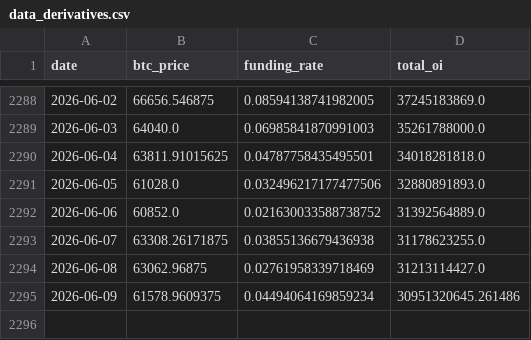
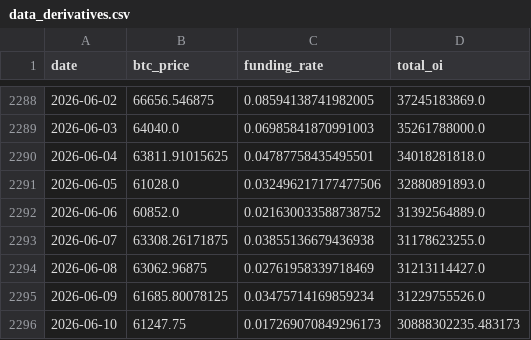
Before and after one commit to yudiyanto88/Onchain-Dashboard, a CSV file: data_derivatives.csv, drawn as a sheet; only a part is shown, gaps mark what is left out.

```diff
--- a/data_derivatives.csv
+++ b/data_derivatives.csv
@@ -2294,2 +2294,3 @@ date,btc_price,funding_rate,total_oi
 2026-06-08,63062.96875,0.02761958339718469,31213114427.0
-2026-06-09,61578.9609375,0.04494064169859234,30951320645.261486
+2026-06-09,61685.80078125,0.03475714169859234,31229755526.0
+2026-06-10,61247.75,0.017269070849296173,30888302235.483173
```
Also changed, not shown: data_cdd.csv, data_lth_flow.csv, 9 other files.
